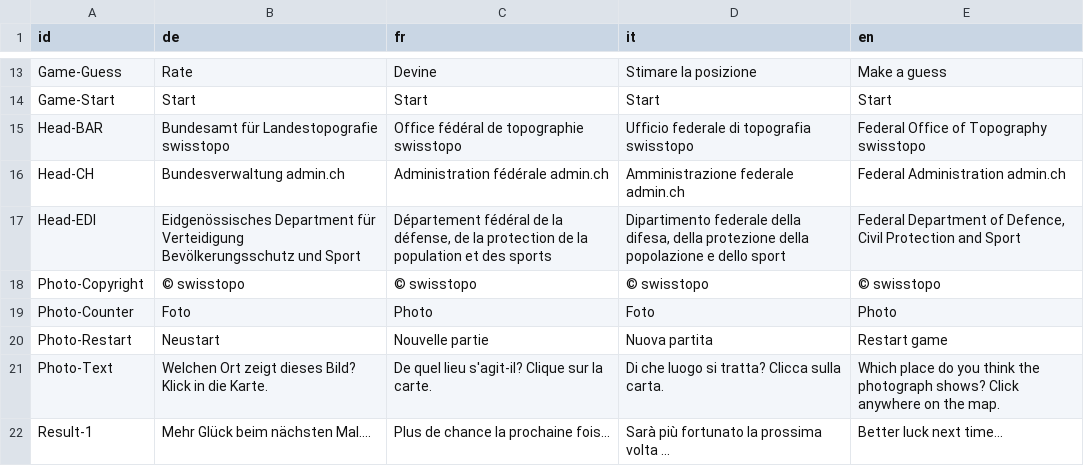
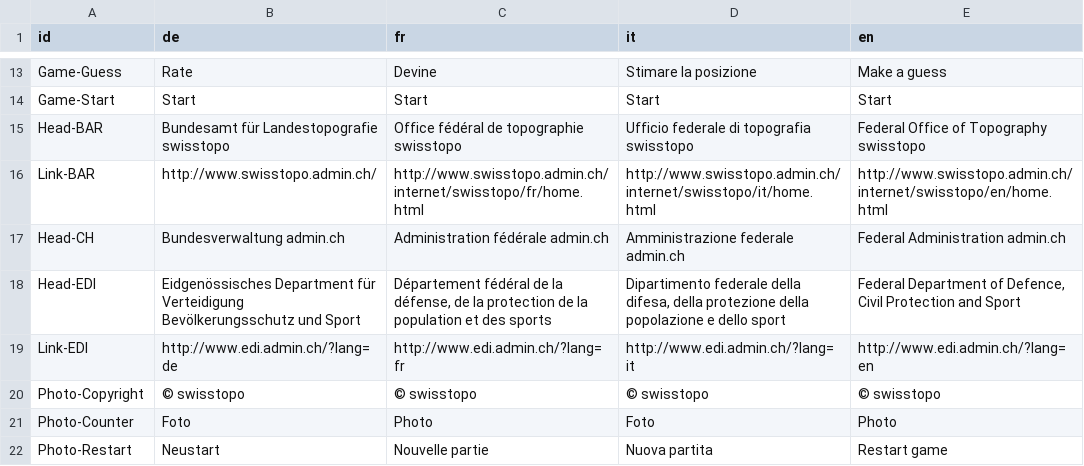
Before and after one commit to geoadmin/mf-swissguesser, a CSV file: swissguesser/static/storymap10/data/translation.csv, drawn as a sheet; only a part is shown, gaps mark what is left out; the shorter side is filled out with more unchanged rows; the diff names each change by its address in the sheet, - before the commit and + after, or states it on an @@ line.

Commit message:
correcting link to office and department

```diff
--- a/swissguesser/static/storymap10/data/translation.csv
+++ b/swissguesser/static/storymap10/data/translation.csv
+row 16: Link-BAR | http://www.swisstopo.admin.ch/ | http://www.swisstopo.admin.ch/internet/swisstopo/fr/home.html | http://www.swisstopo.admin.ch/internet/swisstopo/it/home.html | http://www.swisstopo.admin.ch/internet/swisstopo/en/home.html
+row 19: Link-EDI | http://www.edi.admin.ch/?lang=de | http://www.edi.admin.ch/?lang=fr | http://www.edi.admin.ch/?lang=it | http://www.edi.admin.ch/?lang=en
```
Also changed, not shown: 10 other files.
